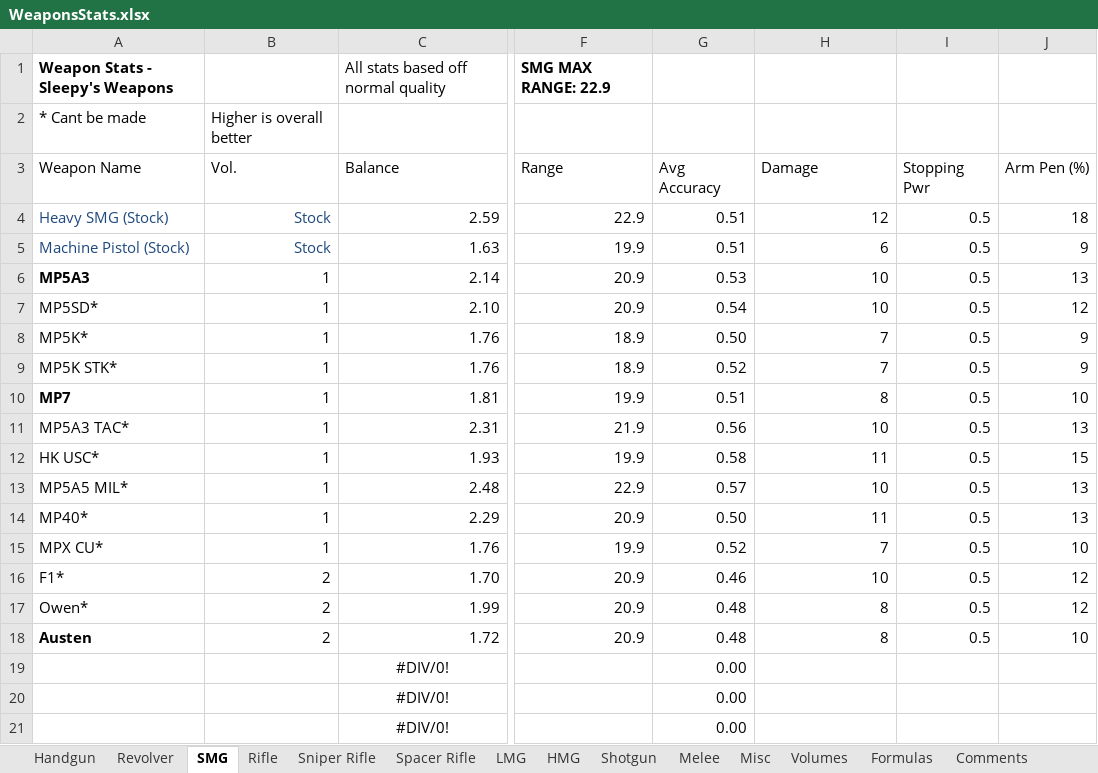
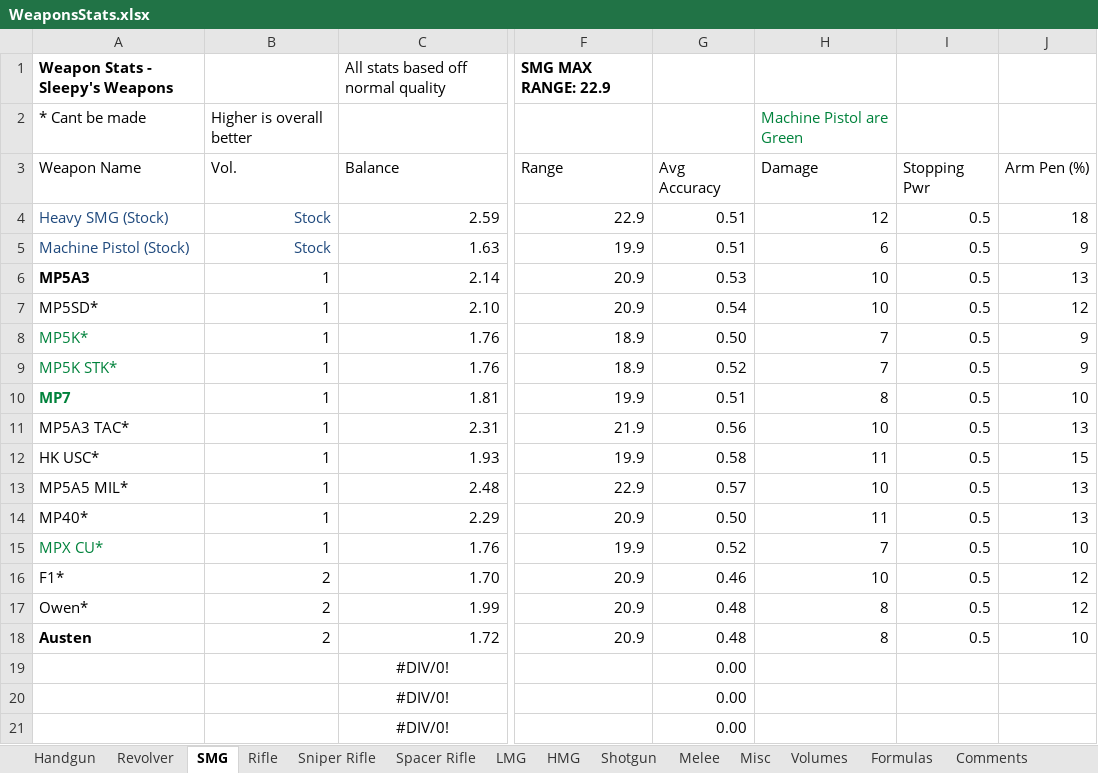
Before and after one commit to sleepy068/Rimworld_Weapons, an Excel workbook: Resources/WeaponsStats.xlsx, sheet SMG, drawn as a sheet; only a part is shown, gaps mark what is left out; values as stored, in another font and other column widths than the file's, no borders; conditional formats and table styles not drawn; the diff names each change by its address in the sheet, - before the commit and + after, or states it on an @@ line.

```diff
--- a/Resources/WeaponsStats.xlsx (sheet SMG)
+++ b/Resources/WeaponsStats.xlsx (sheet SMG)
-H2 (Damage): (empty)
+H2 (Damage): Machine Pistol are Green
-A8:A10 text colour: black
+A8:A10 text colour: #00823B
-A15 text colour: black
+A15 text colour: #00823B
```
Also changed, not shown: sheet Rifle, sheet LMG, 9 other files.
